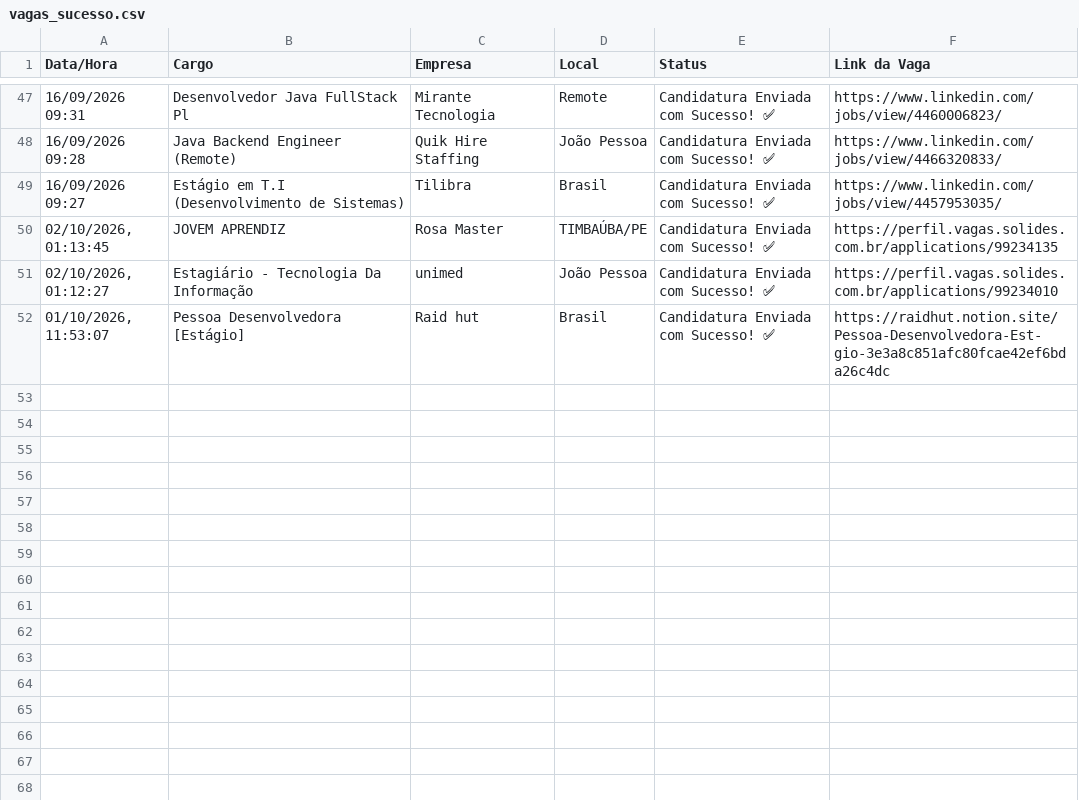
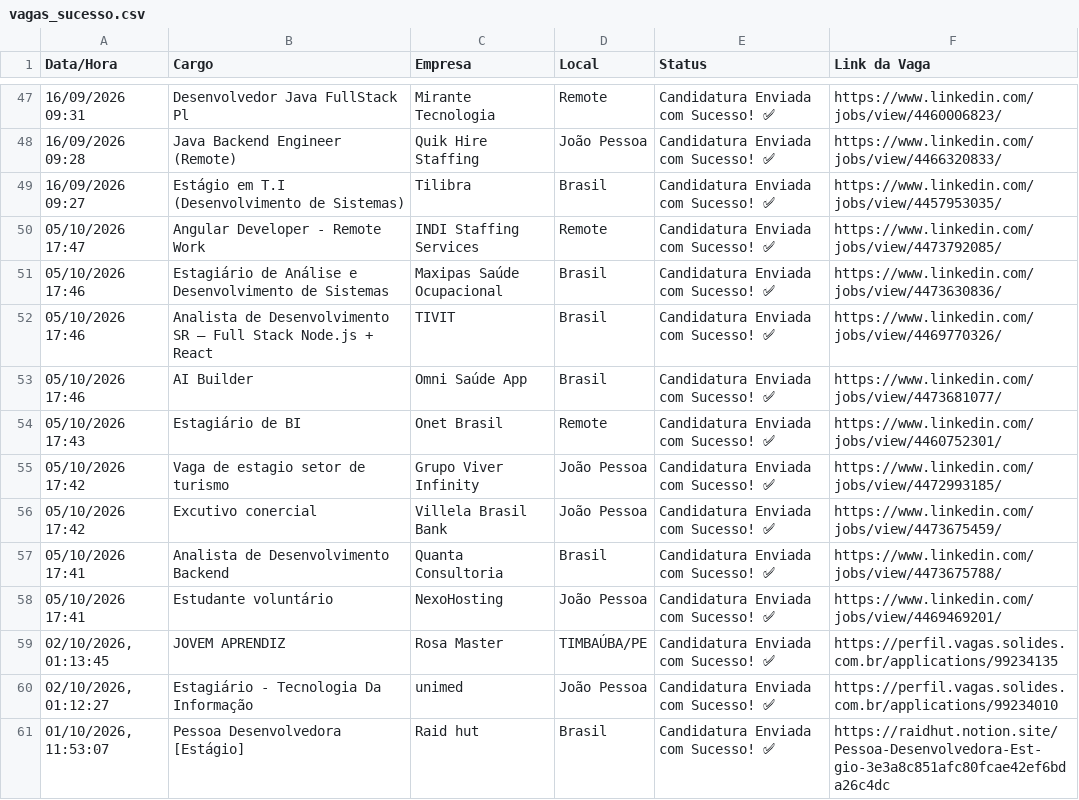
Before and after one commit to DEVguedes1/Jobs_Applier_AI_Agent_AIHawk, a CSV file: vagas_sucesso.csv, drawn as a sheet; only a part is shown, gaps mark what is left out.

```diff
--- a/vagas_sucesso.csv
+++ b/vagas_sucesso.csv
@@ -49,2 +49,11 @@ Data/Hora;Cargo;Empresa;Local;Status;Link da Vaga
 16/09/2026 09:27;Estágio em T.I (Desenvolvimento de Sistemas);Tilibra;Brasil;Candidatura Enviada com Sucesso! ✅;https://www.linkedin.com/jobs/view/4457953035/
+05/10/2026 17:47;Angular Developer - Remote Work;INDI Staffing Services;Remote;Candidatura Enviada com Sucesso! ✅;https://www.linkedin.com/jobs/view/4473792085/
+05/10/2026 17:46;Estagiário de Análise e Desenvolvimento de Sistemas;Maxipas Saúde Ocupacional;Brasil;Candidatura Enviada com Sucesso! ✅;https://www.linkedin.com/jobs/view/4473630836/
+05/10/2026 17:46;Analista de Desenvolvimento SR – Full Stack Node.js + React;TIVIT;Brasil;Candidatura Enviada com Sucesso! ✅;https://www.linkedin.com/jobs/view/4469770326/
+05/10/2026 17:46;AI Builder;Omni Saúde App;Brasil;Candidatura Enviada com Sucesso! ✅;https://www.linkedin.com/jobs/view/4473681077/
+05/10/2026 17:43;Estagiário de BI;Onet Brasil;Remote;Candidatura Enviada com Sucesso! ✅;https://www.linkedin.com/jobs/view/4460752301/
+05/10/2026 17:42;Vaga de estagio setor de turismo;Grupo Viver Infinity;João Pessoa;Candidatura Enviada com Sucesso! ✅;https://www.linkedin.com/jobs/view/4472993185/
+05/10/2026 17:42;Excutivo conercial;Villela Brasil Bank;João Pessoa;Candidatura Enviada com Sucesso! ✅;https://www.linkedin.com/jobs/view/4473675459/
+05/10/2026 17:41;Analista de Desenvolvimento Backend;Quanta Consultoria;Brasil;Candidatura Enviada com Sucesso! ✅;https://www.linkedin.com/jobs/view/4473675788/
+05/10/2026 17:41;Estudante voluntário;NexoHosting;João Pessoa;Candidatura Enviada com Sucesso! ✅;https://www.linkedin.com/jobs/view/4469469201/
 02/10/2026, 01:13:45;JOVEM APRENDIZ;Rosa Master;TIMBAÚBA/PE;Candidatura Enviada com Sucesso! ✅;https://perfil.vagas.solides.com.br/applications/99234135
```
Also changed, not shown: 11 other files.
